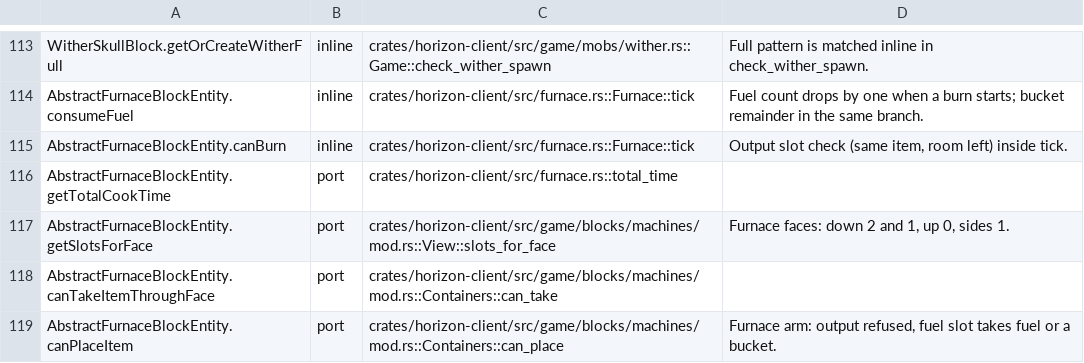
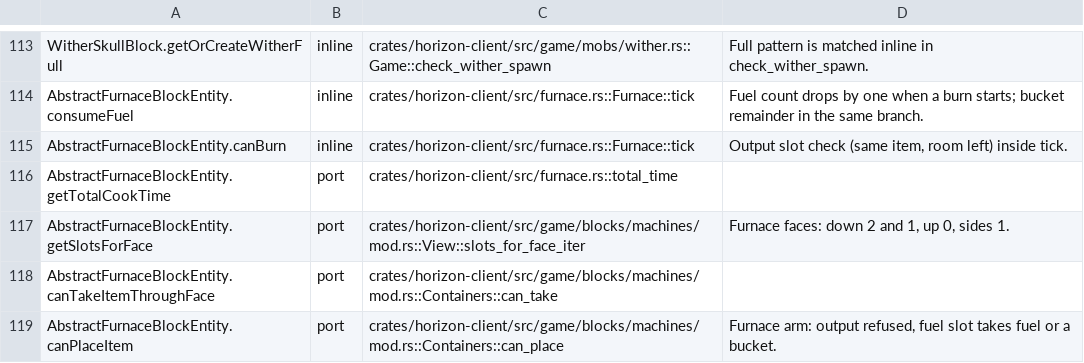
Before and after one commit to AfrobamaYT/horizon, a TSV file: tools/port_map/game2-016.tsv, drawn as a sheet; only a part is shown, gaps mark what is left out.

```diff
--- a/tools/port_map/game2-016.tsv
+++ b/tools/port_map/game2-016.tsv
@@ -116,3 +116,3 @@ AbstractFurnaceBlockEntity.canBurn	inline	crates/horizon-client/src/furnace.rs::
 AbstractFurnaceBlockEntity.getTotalCookTime	port	crates/horizon-client/src/furnace.rs::total_time
-AbstractFurnaceBlockEntity.getSlotsForFace	port	crates/horizon-client/src/game/blocks/machines/mod.rs::View::slots_for_face	Furnace faces: down 2 and 1, up 0, sides 1.
+AbstractFurnaceBlockEntity.getSlotsForFace	port	crates/horizon-client/src/game/blocks/machines/mod.rs::View::slots_for_face_iter	Furnace faces: down 2 and 1, up 0, sides 1.
 AbstractFurnaceBlockEntity.canTakeItemThroughFace	port	crates/horizon-client/src/game/blocks/machines/mod.rs::Containers::can_take
```
Also changed, not shown: tools/port_map/game2-012.tsv, tools/port_map/game2-017.tsv, 3 other files.
